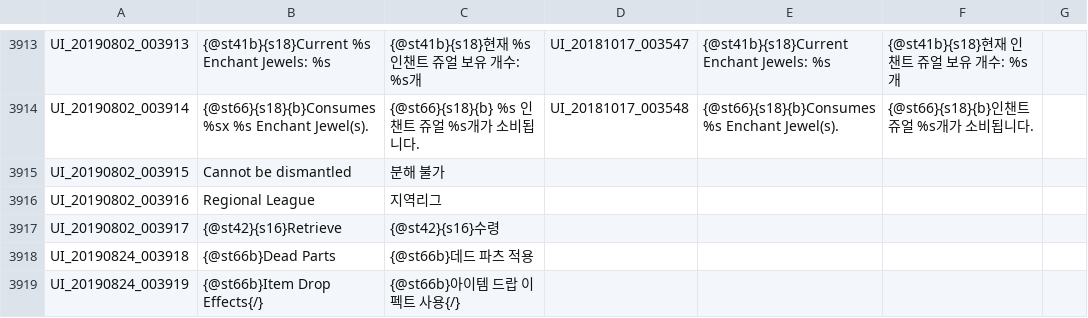
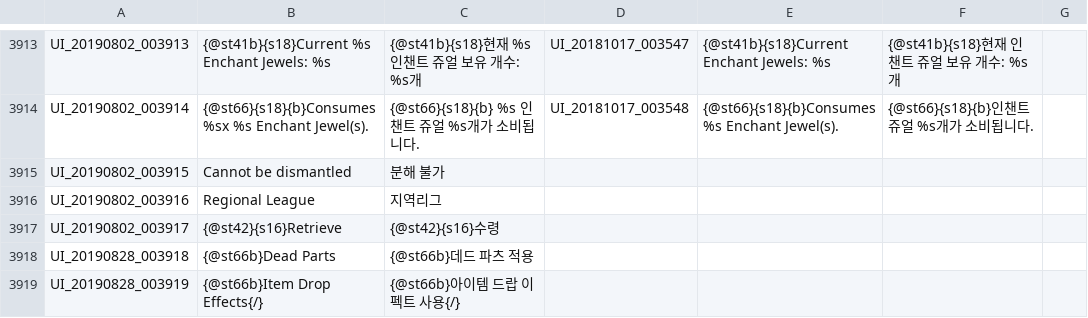
Before and after one commit to Treeofsavior/GermanTranslation, a TSV file: UI.tsv, drawn as a sheet; only a part is shown, gaps mark what is left out.

```diff
--- a/UI.tsv
+++ b/UI.tsv
@@ -3917,3 +3917,3 @@ UI_20190802_003916	Regional League	지역리그
 UI_20190802_003917	{@st42}{s16}Retrieve	{@st42}{s16}수령				
-UI_20190824_003918	{@st66b}Dead Parts	{@st66b}데드 파츠 적용				
-UI_20190824_003919	{@st66b}Item Drop Effects{/}	{@st66b}아이템 드랍 이펙트 사용{/}				
+UI_20190828_003918	{@st66b}Dead Parts	{@st66b}데드 파츠 적용				
+UI_20190828_003919	{@st66b}Item Drop Effects{/}	{@st66b}아이템 드랍 이펙트 사용{/}				
```
Also changed, not shown: INTL.tsv, 1 other file.
